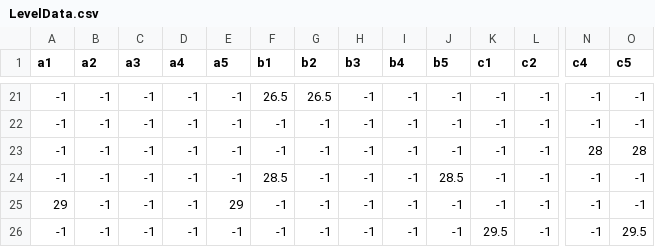
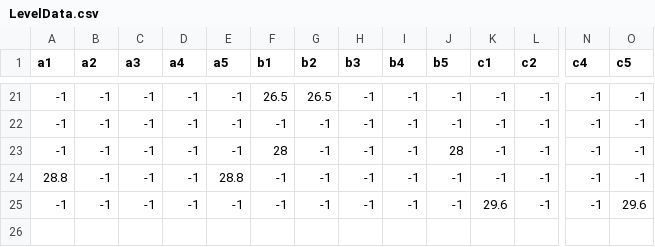
Before and after one commit to vietexpress95/BongBauDuc, a CSV file: Assets/Levels/LevelData.csv, drawn as a sheet; only a part is shown, gaps mark what is left out; removed rows and columns are numbered as before the commit, all else as after; rows hold the shown columns only; the diff names each change by its address in the sheet, - before the commit and + after, or states it on an @@ line.

Commit message:
Update LevelData.csv
Level fix

```diff
--- a/Assets/Levels/LevelData.csv
+++ b/Assets/Levels/LevelData.csv
-row 23: -1 | -1 | -1 | -1 | -1 | -1 | -1 | -1 | -1 | -1 | -1 | -1 | 28 | 28
-F23 (b1): 28.5
+F23 (b1): 28
-J23 (b5): 28.5
+J23 (b5): 28
-A24 (a1): 29
+A24 (a1): 28.8
-E24 (a5): 29
+E24 (a5): 28.8
-K25 (c1): 29.5
+K25 (c1): 29.6
-O25 (c5): 29.5
+O25 (c5): 29.6
```
